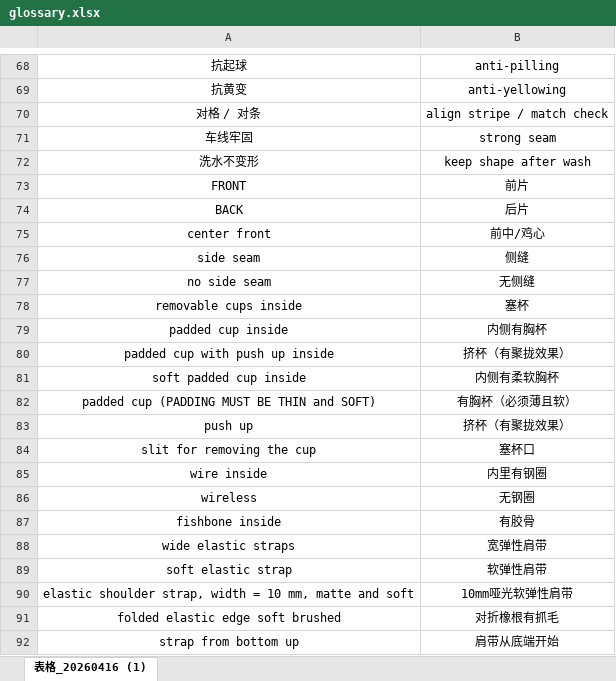
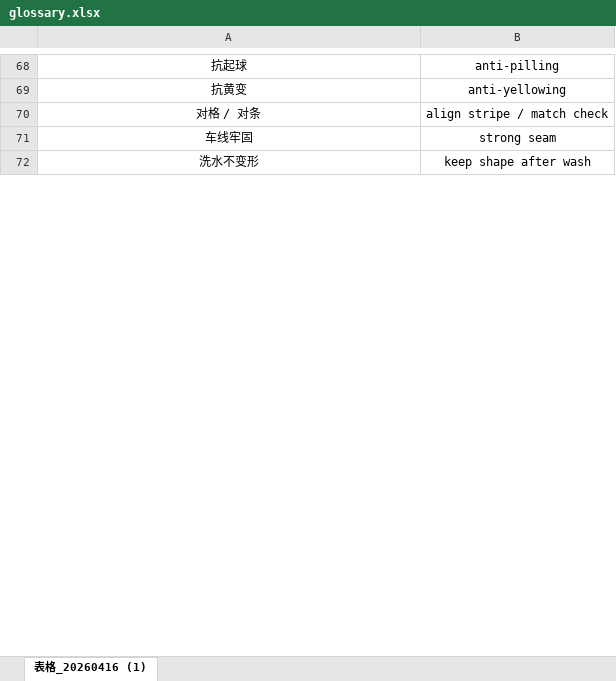
Before and after one commit to mjbutv-blip/pdf-translator, an Excel workbook: glossary.xlsx, sheet 表格_20260416 (1), drawn as a sheet; only a part is shown, gaps mark what is left out; values as stored, in another font and other column widths than the file's, no borders; removed rows and columns are numbered as before the commit, all else as after; the diff covers the shown part only; the diff names each change by its address in the sheet, - before the commit and + after, or states it on an @@ line.

Commit message:
Add files via upload

```diff
--- a/glossary.xlsx (sheet 表格_20260416 (1))
+++ b/glossary.xlsx (sheet 表格_20260416 (1))
-row 73: FRONT | 前片
-row 74: BACK | 后片
-row 75: center front | 前中/鸡心
-row 76: side seam | 侧缝
-row 77: no side seam | 无侧缝
-row 78: removable cups inside | 塞杯
-row 79: padded cup inside | 内侧有胸杯
-row 80: padded cup with push up inside | 挤杯（有聚拢效果）
-row 81: soft padded cup inside | 内侧有柔软胸杯
-row 82: padded cup (PADDING MUST BE THIN and SOFT) | 有胸杯（必须薄且软）
-row 83: push up | 挤杯（有聚拢效果）
-row 84: slit for removing the cup | 塞杯口
-row 85: wire inside | 内里有钢圈
-row 86: wireless | 无钢圈
-row 87: fishbone inside | 有胶骨
-row 88: wide elastic straps | 宽弹性肩带
-row 89: soft elastic strap | 软弹性肩带
-row 90: elastic shoulder strap, width = 10 mm, matte and soft | 10mm哑光软弹性肩带
-row 91: folded elastic edge soft brushed | 对折橡根有抓毛
-row 92: strap from bottom up | 肩带从底端开始
```
Also changed, not shown: 50 added rows and 29 removed rows elsewhere in this sheet.
